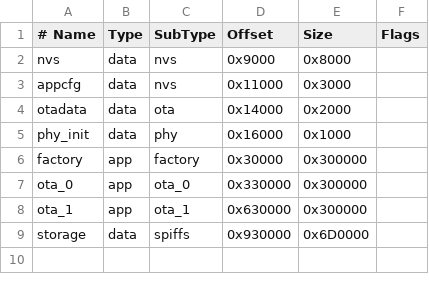
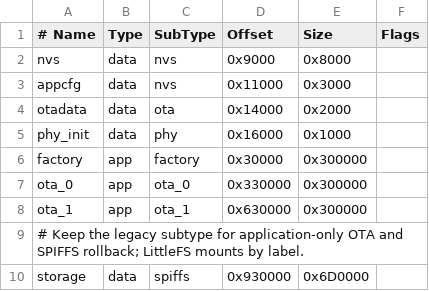
Before and after one commit to phbaer/walldisplay, a CSV file: partitions.csv, drawn as a sheet.

Commit message:
refactor: migrate screenshot storage to LittleFS

```diff
--- a/partitions.csv
+++ b/partitions.csv
@@ -8,2 +8,3 @@ ota_0,    app,  ota_0,   0x330000, 0x300000,
 ota_1,    app,  ota_1,   0x630000, 0x300000,
+# Keep the legacy subtype for application-only OTA and SPIFFS rollback; LittleFS mounts by label.
 storage,  data, spiffs,  0x930000, 0x6D0000,
```
Also changed, not shown: 10 other files.
